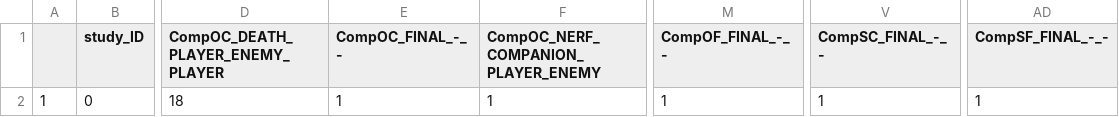
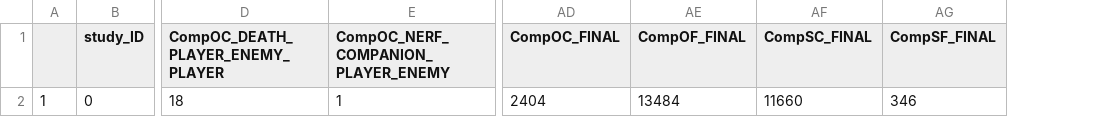
Before and after one commit to pbento2000/ThesisGame, a CSV file: DataProcessing/Events_processed.csv, drawn as a sheet; only a part is shown, gaps mark what is left out; removed rows and columns are numbered as before the commit, all else as after; the diff names each change by its address in the sheet, - before the commit and + after, or states it on an @@ line.

Commit message:
data processing

```diff
--- a/DataProcessing/Events_processed.csv
+++ b/DataProcessing/Events_processed.csv
-column E (CompOC_FINAL_-_-), row 2: 1
-column M (CompOF_FINAL_-_-), row 2: 1
-column V (CompSC_FINAL_-_-), row 2: 1
-column AD (CompSF_FINAL_-_-), row 2: 1
+column AD (CompOC_FINAL), row 2: 2404
+column AE (CompOF_FINAL), row 2: 13484
+column AF (CompSC_FINAL), row 2: 11660
+column AG (CompSF_FINAL), row 2: 346
```
Also changed, not shown: 1 other file.
